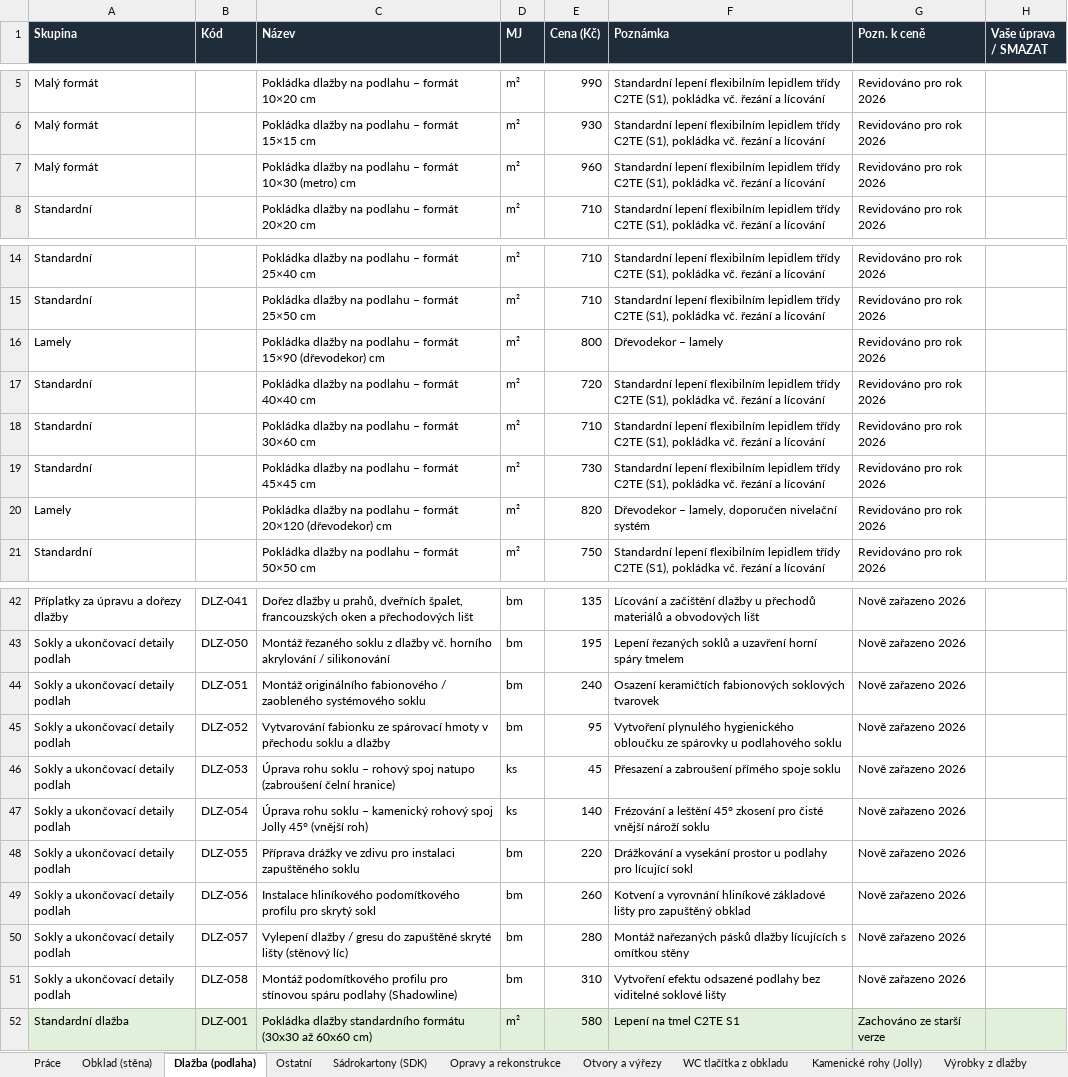
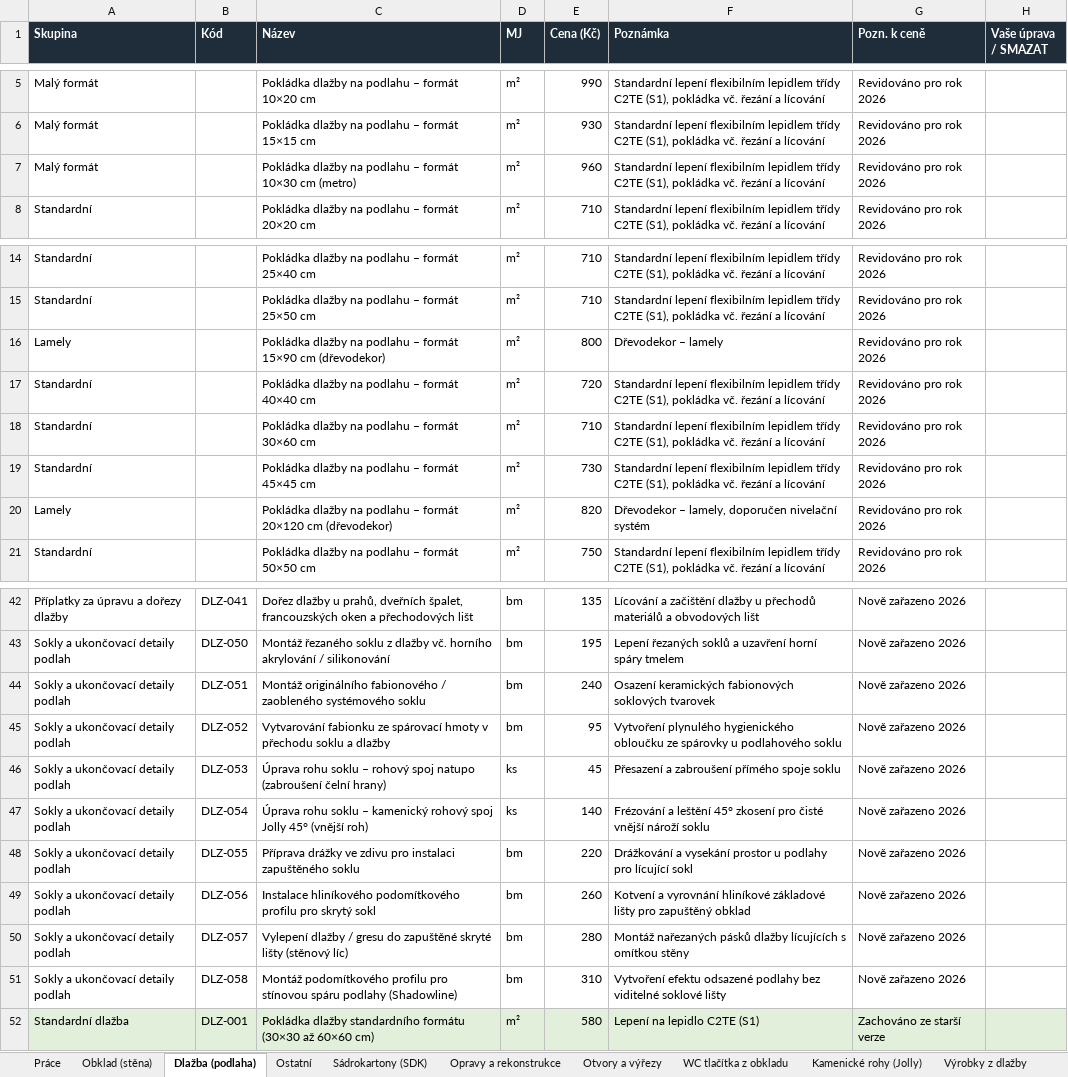
Before and after one commit to jlobklady-glitch/CN-obklady-JL, an Excel workbook: data/cenik-praci-2026.xlsx, sheet Dlažba (podlaha), drawn as a sheet; only a part is shown, gaps mark what is left out; values as stored, in another font and other column widths than the file's, no borders; the diff names each change by its address in the sheet, - before the commit and + after, or states it on an @@ line.

```diff
--- a/data/cenik-praci-2026.xlsx (sheet Dlažba (podlaha))
+++ b/data/cenik-praci-2026.xlsx (sheet Dlažba (podlaha))
-C7 (Název): …formát 10×30 (metro) cm
+C7 (Název): …formát 10×30 cm (metro)
-C16 (Název): …formát 15×90 (dřevodekor) cm
+C16 (Název): …formát 15×90 cm (dřevodekor)
-C20 (Název): …formát 20×120 (dřevodekor) cm
+C20 (Název): …formát 20×120 cm (dřevodekor)
-F44 (Poznámka): Osazení keramičtích fabionových soklových…
+F44 (Poznámka): Osazení keramických fabionových soklových…
-C46 (Název): …(zabroušení čelní hranice)
+C46 (Název): …(zabroušení čelní hrany)
-C52 (Název): …standardního formátu (30x30 až 60x60 cm)
+C52 (Název): …standardního formátu (30×30 až 60×60 cm)
-F52 (Poznámka): Lepení na tmel C2TE S1
+F52 (Poznámka): Lepení na lepidlo C2TE (S1)
```
Also changed, not shown: sheet Práce, sheet Opravy a rekonstrukce, sheet Otvory a výřezy, sheet Bazény, wellness a chemie, sheet Ostatní, sheet Obklad (stěna), 8 more sheets, 8 other files.
